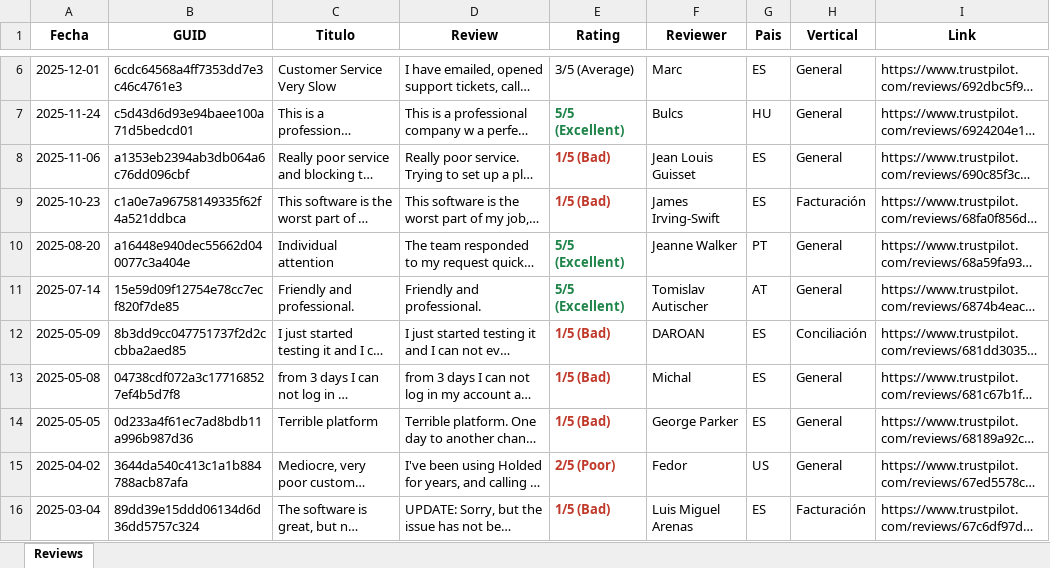
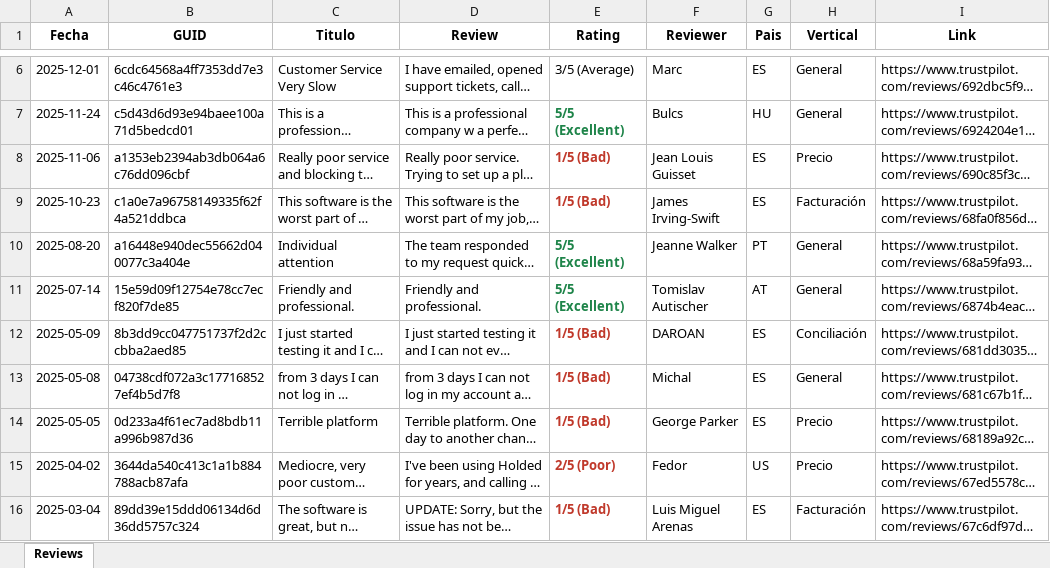
Before and after one commit to pamelaurbina-ui/holded_review_trustpilot, an Excel workbook: holded_reviews.xlsx, sheet Reviews, drawn as a sheet; only a part is shown, gaps mark what is left out; long unchanged cells end in …; values as stored, in another font and other column widths than the file's, no borders; the diff names each change by its address in the sheet, - before the commit and + after, or states it on an @@ line.

Commit message:
Añadir vertical Precio y reclasificar reviews existentes

```diff
--- a/holded_reviews.xlsx (sheet Reviews)
+++ b/holded_reviews.xlsx (sheet Reviews)
-H8 (Vertical): General
+H8 (Vertical): Precio
-H14:H15 (Vertical): General
+H14:H15 (Vertical): Precio
```
Also changed, not shown: 3 other files.
